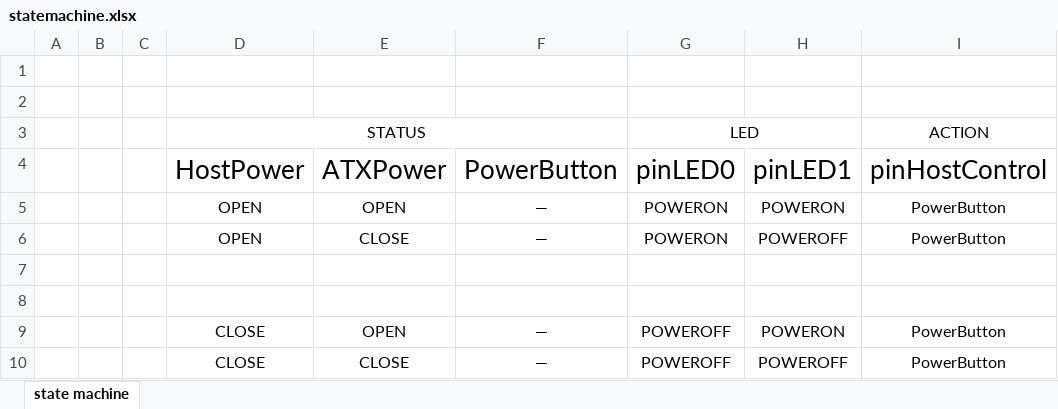
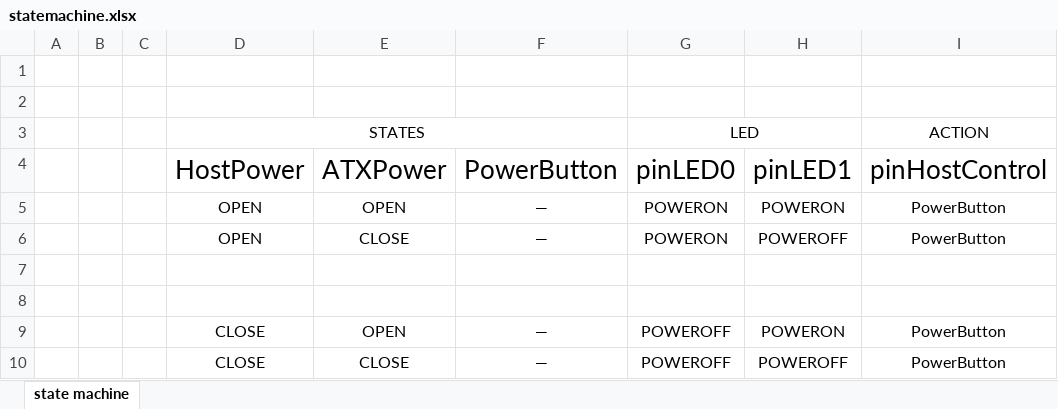
Before and after one commit to 6bigfire/ATXPowerController, an Excel workbook: doc/statemachine.xlsx, sheet state machine, drawn as a sheet; only a part is shown; values as stored, in another font and other column widths than the file's, no borders; the diff names each change by its address in the sheet, - before the commit and + after, or states it on an @@ line.

```diff
--- a/doc/statemachine.xlsx (sheet state machine)
+++ b/doc/statemachine.xlsx (sheet state machine)
-D3 (HostPower): STATUS
+D3 (HostPower): STATES
```
Also changed, not shown: 3 other files.
